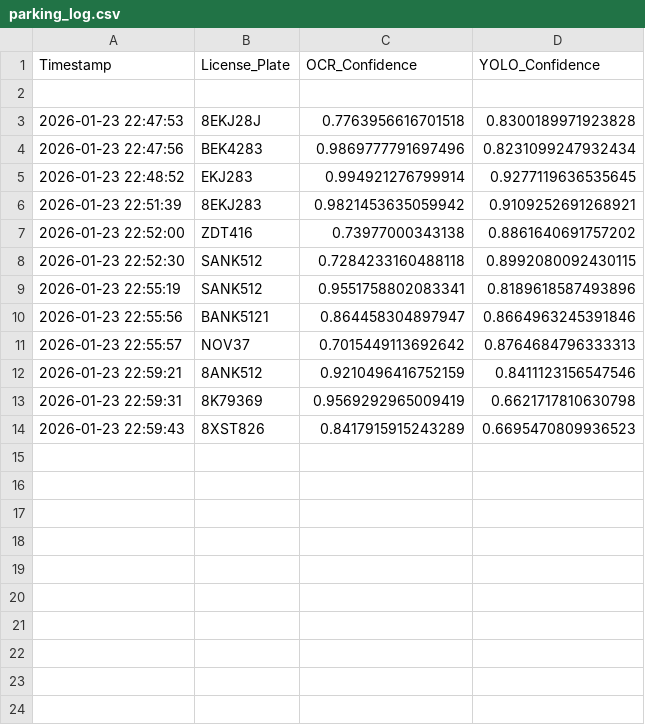
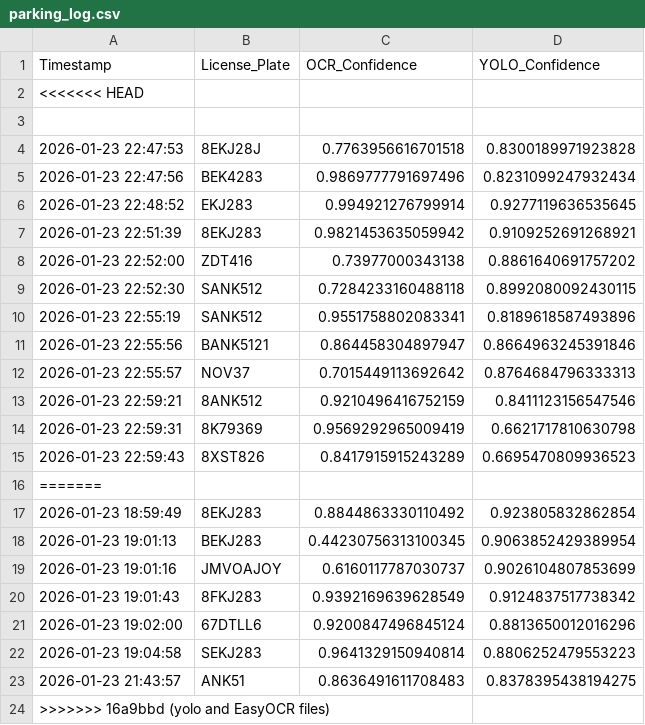
Before and after one commit to ieuMckenzie/Parking-lot, a CSV file: yolo/my_model/parking_log.csv, drawn as a sheet; the diff names each change by its address in the sheet, - before the commit and + after, or states it on an @@ line.

Commit message:
yolo and EasyOCR files

```diff
--- a/yolo/my_model/parking_log.csv
+++ b/yolo/my_model/parking_log.csv
+row 2: <<<<<<< HEAD
+row 16: =======
+row 17: 2026-01-23 18:59:49 | 8EKJ283 | 0.8844863330110492 | 0.923805832862854
+row 18: 2026-01-23 19:01:13 | BEKJ283 | 0.44230756313100345 | 0.9063852429389954
+row 19: 2026-01-23 19:01:16 | JMVOAJOY | 0.6160117787030737 | 0.9026104807853699
+row 20: 2026-01-23 19:01:43 | 8FKJ283 | 0.9392169639628549 | 0.9124837517738342
+row 21: 2026-01-23 19:02:00 | 67DTLL6 | 0.9200847496845124 | 0.8813650012016296
+row 22: 2026-01-23 19:04:58 | SEKJ283 | 0.9641329150940814 | 0.8806252479553223
+row 23: 2026-01-23 21:43:57 | ANK51 | 0.8636491611708483 | 0.8378395438194275
+row 24: >>>>>>> 16a9bbd (yolo and EasyOCR files)
```
Also changed, not shown: 6 other files.
